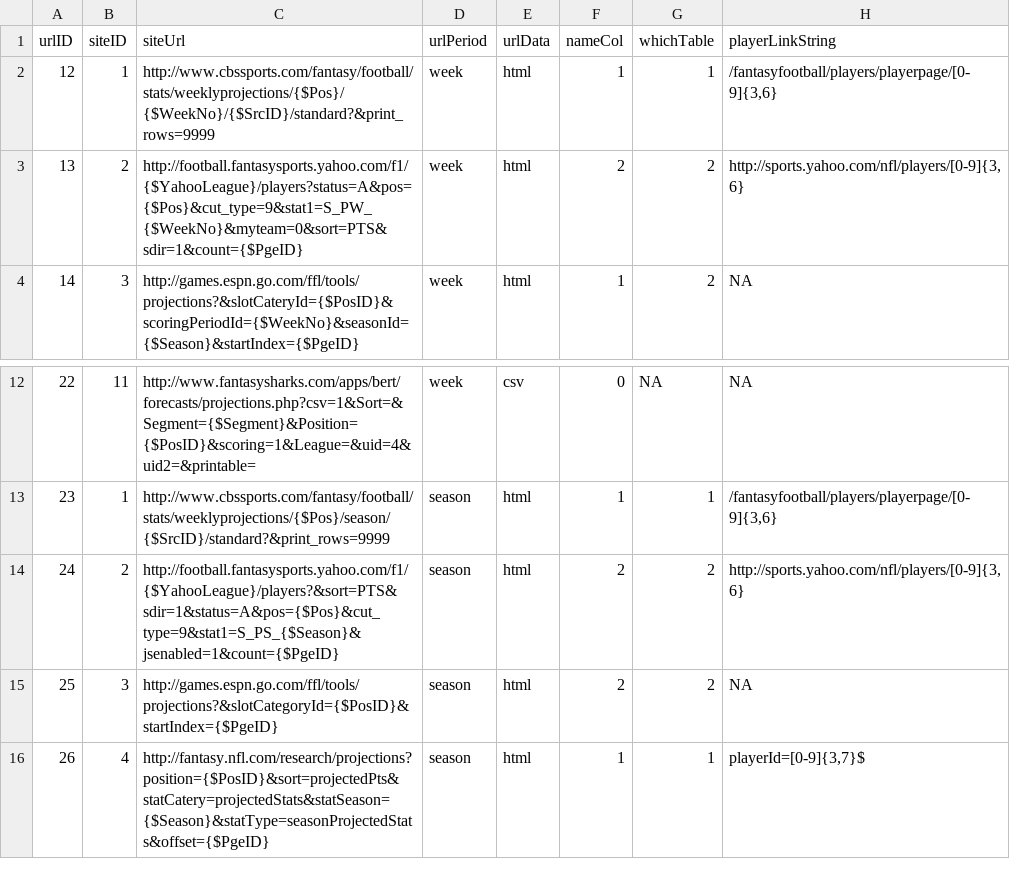
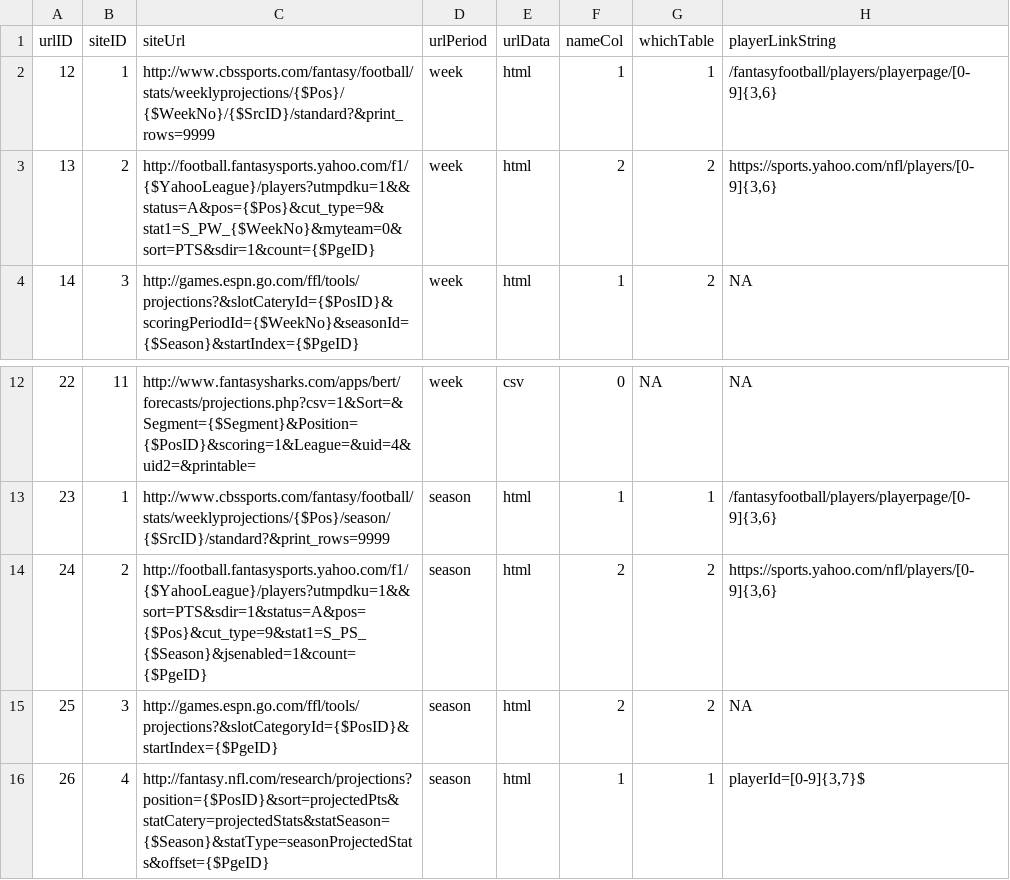
Before and after one commit to isaactpetersen/ffanalytics, a CSV file: data-raw/siteUrls.csv, drawn as a sheet; only a part is shown, gaps mark what is left out.

```diff
--- a/data-raw/siteUrls.csv
+++ b/data-raw/siteUrls.csv
@@ -2,3 +2,3 @@
 12,1,"http://www.cbssports.com/fantasy/football/stats/weeklyprojections/{$Pos}/{$WeekNo}/{$SrcID}/standard?&print_rows=9999","week","html",1,1,"/fantasyfootball/players/playerpage/[0-9]{3,6}"
-13,2,"http://football.fantasysports.yahoo.com/f1/{$YahooLeague}/players?status=A&pos={$Pos}&cut_type=9&stat1=S_PW_{$WeekNo}&myteam=0&sort=PTS&sdir=1&count={$PgeID}","week","html",2,2,"http://sports.yahoo.com/nfl/players/[0-9]{3,6}"
+13,2,"http://football.fantasysports.yahoo.com/f1/{$YahooLeague}/players?utmpdku=1&&status=A&pos={$Pos}&cut_type=9&stat1=S_PW_{$WeekNo}&myteam=0&sort=PTS&sdir=1&count={$PgeID}","week","html",2,2,"https://sports.yahoo.com/nfl/players/[0-9]{3,6}"
 14,3,"http://games.espn.go.com/ffl/tools/projections?&slotCateryId={$PosID}&scoringPeriodId={$WeekNo}&seasonId={$Season}&startIndex={$PgeID}","week","html",1,2,NA
@@ -13,3 +13,3 @@
 23,1,"http://www.cbssports.com/fantasy/football/stats/weeklyprojections/{$Pos}/season/{$SrcID}/standard?&print_rows=9999","season","html",1,1,"/fantasyfootball/players/playerpage/[0-9]{3,6}"
-24,2,"http://football.fantasysports.yahoo.com/f1/{$YahooLeague}/players?&sort=PTS&sdir=1&status=A&pos={$Pos}&cut_type=9&stat1=S_PS_{$Season}&jsenabled=1&count={$PgeID}","season","html",2,2,"http://sports.yahoo.com/nfl/players/[0-9]{3,6}"
+24,2,"http://football.fantasysports.yahoo.com/f1/{$YahooLeague}/players?utmpdku=1&&sort=PTS&sdir=1&status=A&pos={$Pos}&cut_type=9&stat1=S_PS_{$Season}&jsenabled=1&count={$PgeID}","season","html",2,2,"https://sports.yahoo.com/nfl/players/[0-9]{3,6}"
 25,3,"http://games.espn.go.com/ffl/tools/projections?&slotCategoryId={$PosID}&startIndex={$PgeID}","season","html",2,2,NA
```
Also changed, not shown: data-raw/dataColumns.csv, data-raw/tableColumns.csv, 8 other files.
